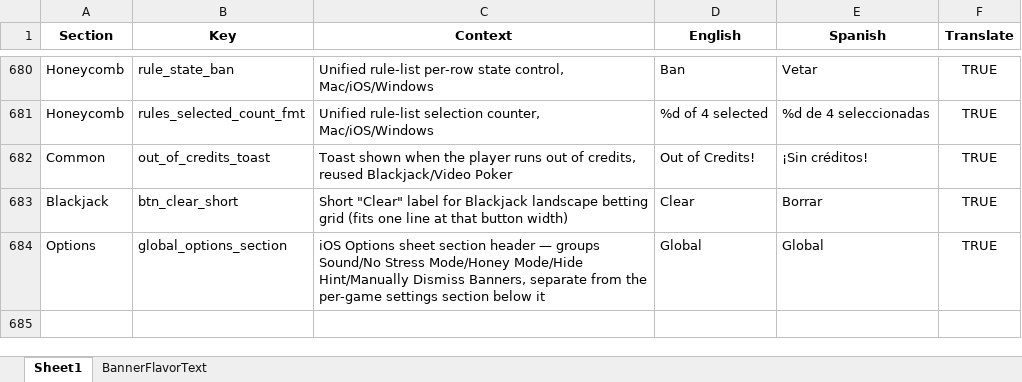
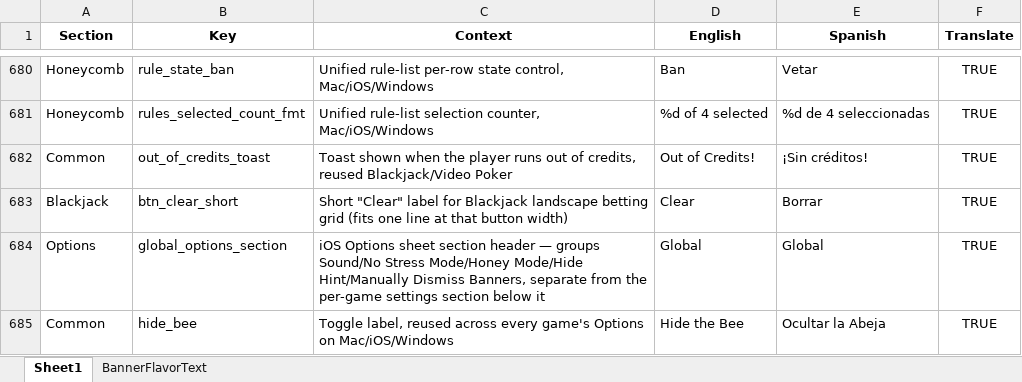
Before and after one commit to ohrealleah-lab/Honeycomb, an Excel workbook: tools/Honeycomb_Localization.xlsx, sheet Sheet1, drawn as a sheet; only a part is shown, gaps mark what is left out; values as stored, in another font and other column widths than the file's, no borders; the diff names each change by its address in the sheet, - before the commit and + after, or states it on an @@ line.

```diff
--- a/tools/Honeycomb_Localization.xlsx (sheet Sheet1)
+++ b/tools/Honeycomb_Localization.xlsx (sheet Sheet1)
+row 685: Common | hide_bee | Toggle label, reused across every game's Options on Mac/iOS/Windows | Hide the Bee | Ocultar la Abeja | TRUE
```
Also changed, not shown: 43 other files.
